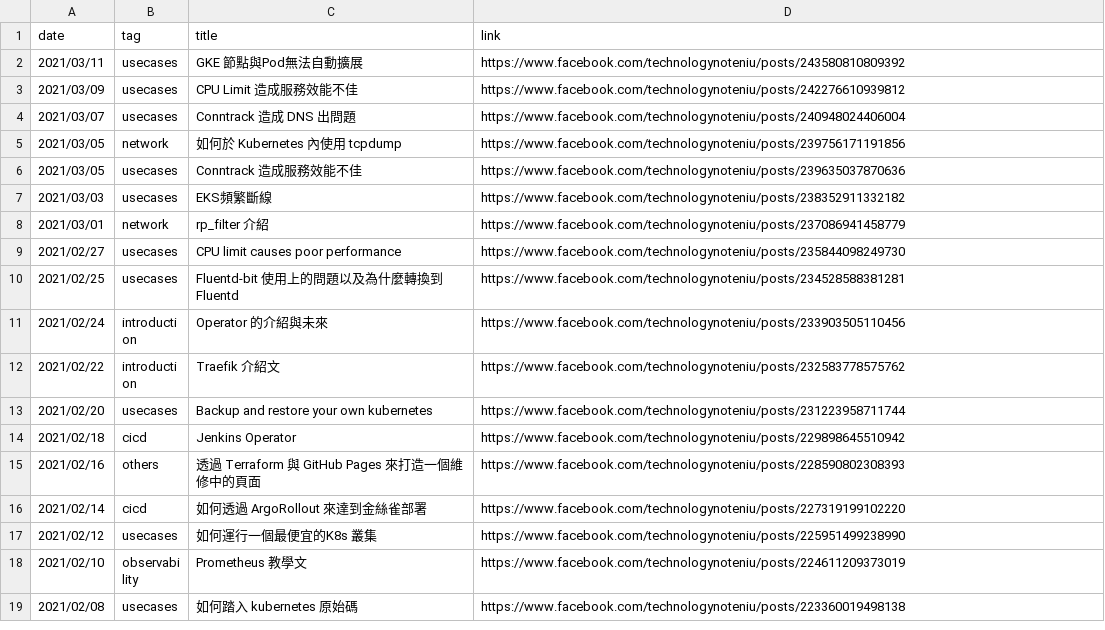
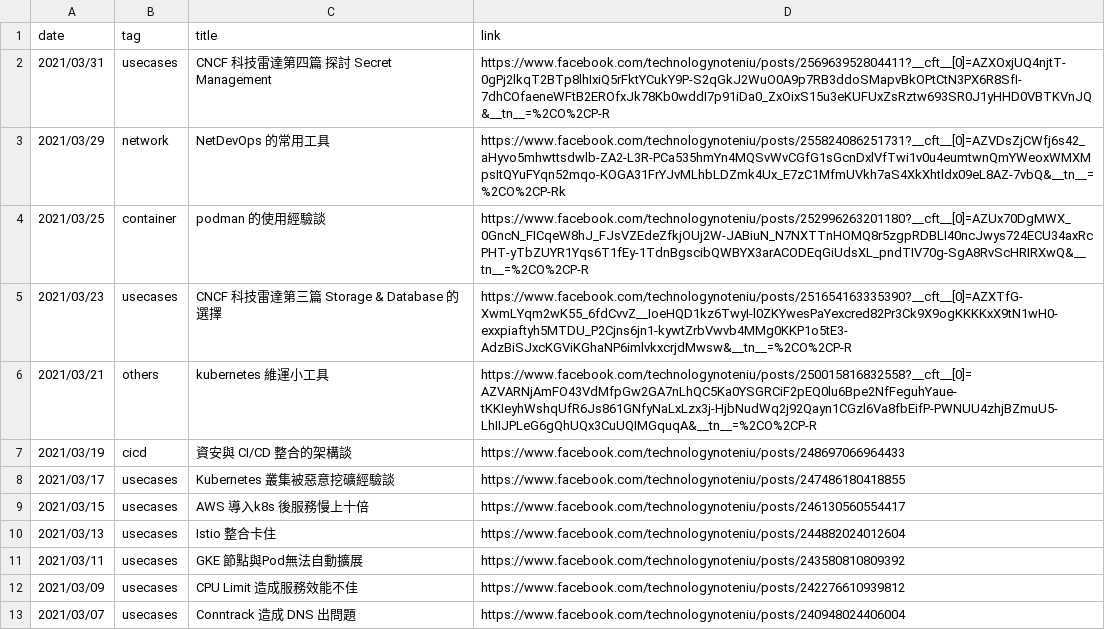
Before and after one commit to John-Lin/posts-index, a CSV file: posts.csv, drawn as a sheet; only a part is shown; the shorter side is filled out with more unchanged rows.

Commit message:
update to 03/31
Signed-off-by: Hung-Wei Chiu <hungwei@opennetworking.org>

```diff
--- a/posts.csv
+++ b/posts.csv
@@ -1,2 +1,11 @@
 date,tag,title,link
+2021/03/31,usecases, CNCF 科技雷達第四篇 探討 Secret Management, https://www.facebook.com/technologynoteniu/posts/256963952804411?__cft__[0]=AZXOxjUQ4njtT-0gPj2lkqT2BTp8lhIxiQ5rFktYCukY9P-S2qGkJ2WuO0A9p7RB3ddoSMapvBkOPtCtN3PX6R8SfI-7dhCOfaeneWFtB2EROfxJk78Kb0wddI7p91iDa0_ZxOixS15u3eKUFUxZsRztw693SR0J1yHHD0VBTKVnJQ&__tn__=%2CO%2CP-R
+2021/03/29,network, NetDevOps 的常用工具, https://www.facebook.com/technologynoteniu/posts/255824086251731?__cft__[0]=AZVDsZjCWfj6s42_aHyvo5mhwttsdwlb-ZA2-L3R-PCa535hmYn4MQSvWvCGfG1sGcnDxlVfTwi1v0u4eumtwnQmYWeoxWMXMpsItQYuFYqn52mqo-KOGA31FrYJvMLhbLDZmk4Ux_E7zC1MfmUVkh7aS4XkXhtldx09eL8AZ-7vbQ&__tn__=%2CO%2CP-Rk
+2021/03/25,container, podman 的使用經驗談, https://www.facebook.com/technologynoteniu/posts/252996263201180?__cft__[0]=AZUx70DgMWX_0GncN_FICqeW8hJ_FJsVZEdeZfkjOUj2W-JABiuN_N7NXTTnHOMQ8r5zgpRDBLI40ncJwys724ECU34axRcPHT-yTbZUYR1Yqs6T1fEy-1TdnBgscibQWBYX3arACODEqGiUdsXL_pndTIV70g-SgA8RvScHRIRXwQ&__tn__=%2CO%2CP-R
+2021/03/23,usecases, CNCF 科技雷達第三篇 Storage & Database 的選擇, https://www.facebook.com/technologynoteniu/posts/251654163335390?__cft__[0]=AZXTfG-XwmLYqm2wK55_6fdCvvZ__IoeHQD1kz6TwyI-l0ZKYwesPaYexcred82Pr3Ck9X9ogKKKKxX9tN1wH0-exxpiaftyh5MTDU_P2Cjns6jn1-kywtZrbVwvb4MMg0KKP1o5tE3-AdzBiSJxcKGViKGhaNP6imlvkxcrjdMwsw&__tn__=%2CO%2CP-R
+2021/03/21,others, kubernetes 維運小工具, https://www.facebook.com/technologynoteniu/posts/250015816832558?__cft__[0]=AZVARNjAmFO43VdMfpGw2GA7nLhQC5Ka0YSGRCiF2pEQ0lu6Bpe2NfFeguhYaue-tKKIeyhWshqUfR6Js861GNfyNaLxLzx3j-HjbNudWq2j92Qayn1CGzl6Va8fbEifP-PWNUU4zhjBZmuU5-LhIIJPLeG6gQhUQx3CuUQIMGquqA&__tn__=%2CO%2CP-R
+2021/03/19,cicd, 資安與 CI/CD 整合的架構談, https://www.facebook.com/technologynoteniu/posts/248697066964433
+2021/03/17,usecases, Kubernetes 叢集被惡意挖礦經驗談, https://www.facebook.com/technologynoteniu/posts/247486180418855
+2021/03/15,usecases, AWS 導入k8s 後服務慢上十倍, https://www.facebook.com/technologynoteniu/posts/246130560554417
+2021/03/13,usecases, Istio 整合卡住, https://www.facebook.com/technologynoteniu/posts/244882024012604
 2021/03/11,usecases, GKE 節點與Pod無法自動擴展, https://www.facebook.com/technologynoteniu/posts/243580810809392
```
